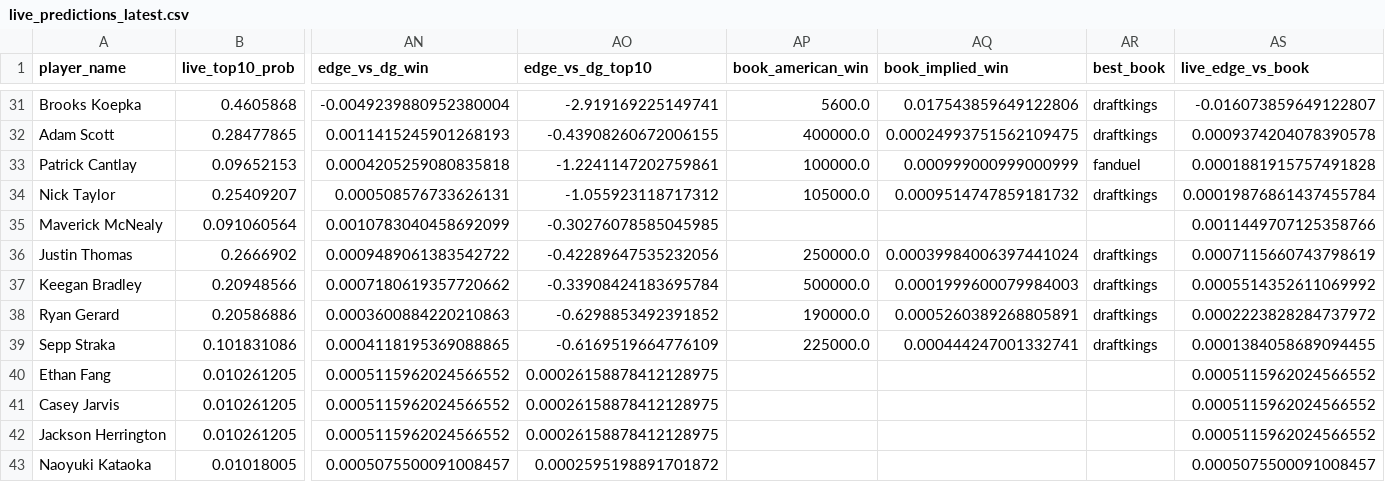
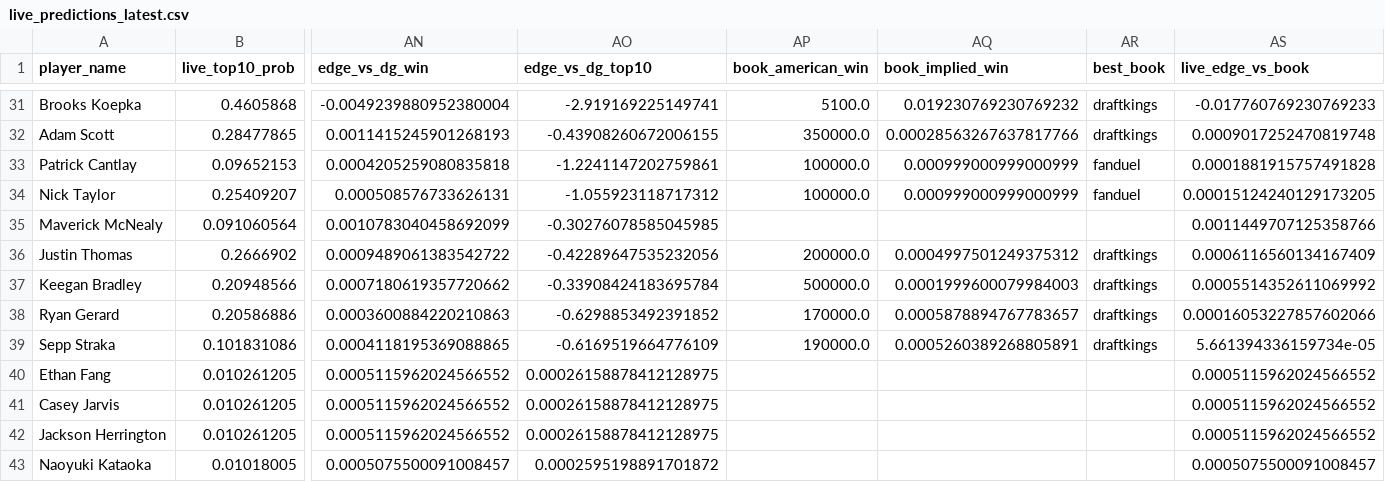
Before and after one commit to dylanjaynes/augusta-national-model, a CSV file: data/live/live_predictions_latest.csv, drawn as a sheet; only a part is shown, gaps mark what is left out; the diff covers the shown part only; the diff names each change by its address in the sheet, - before the commit and + after, or states it on an @@ line.

Commit message:
live: auto-refresh 2026-04-10 20:53

```diff
--- a/data/live/live_predictions_latest.csv
+++ b/data/live/live_predictions_latest.csv
-AP31 (book_american_win): 5600.0
+AP31 (book_american_win): 5100.0
-AQ31 (book_implied_win): 0.017543859649122806
+AQ31 (book_implied_win): 0.019230769230769232
-AS31 (live_edge_vs_book): -0.016073859649122807
+AS31 (live_edge_vs_book): -0.017760769230769233
-AP32 (book_american_win): 400000.0
+AP32 (book_american_win): 350000.0
-AQ32 (book_implied_win): 0.00024993751562109475
+AQ32 (book_implied_win): 0.00028563267637817766
-AS32 (live_edge_vs_book): 0.0009374204078390578
+AS32 (live_edge_vs_book): 0.0009017252470819748
-AP34 (book_american_win): 105000.0
+AP34 (book_american_win): 100000.0
-AQ34 (book_implied_win): 0.0009514747859181732
+AQ34 (book_implied_win): 0.000999000999000999
-AR34 (best_book): draftkings
+AR34 (best_book): fanduel
-AS34 (live_edge_vs_book): 0.00019876861437455784
+AS34 (live_edge_vs_book): 0.00015124240129173205
-AP36 (book_american_win): 250000.0
+AP36 (book_american_win): 200000.0
-AQ36 (book_implied_win): 0.00039984006397441024
+AQ36 (book_implied_win): 0.0004997501249375312
-AS36 (live_edge_vs_book): 0.0007115660743798619
+AS36 (live_edge_vs_book): 0.0006116560134167409
-AP38 (book_american_win): 190000.0
+AP38 (book_american_win): 170000.0
-AQ38 (book_implied_win): 0.0005260389268805891
+AQ38 (book_implied_win): 0.0005878894767783657
-AS38 (live_edge_vs_book): 0.0002223828284737972
+AS38 (live_edge_vs_book): 0.00016053227857602066
-AP39 (book_american_win): 225000.0
+AP39 (book_american_win): 190000.0
-AQ39 (book_implied_win): 0.000444247001332741
+AQ39 (book_implied_win): 0.0005260389268805891
-AS39 (live_edge_vs_book): 0.0001384058689094455
+AS39 (live_edge_vs_book): 5.661394336159734e-05
```
Also changed, not shown: 80 edited cells elsewhere in this file.
